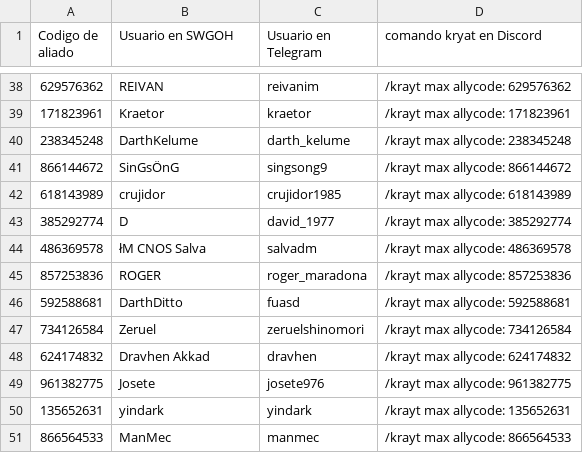
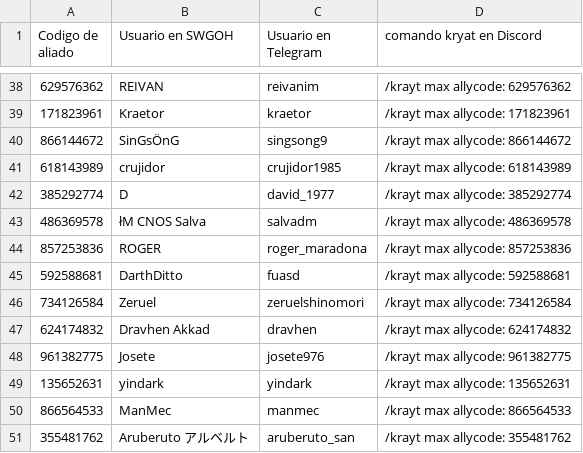
Before and after one commit to frantizek/IM_AROA_YR, a CSV file: gremio_aroa.csv, drawn as a sheet; only a part is shown, gaps mark what is left out; removed rows and columns are numbered as before the commit, all else as after; the diff names each change by its address in the sheet, - before the commit and + after, or states it on an @@ line.

```diff
--- a/gremio_aroa.csv
+++ b/gremio_aroa.csv
-row 40: 238345248 | DarthKelume | darth_kelume | /krayt max allycode: 238345248
+row 51: 355481762 | Aruberuto アルベルト | aruberuto_san | /krayt max allycode: 355481762
```
Also changed, not shown: 2 other files.
